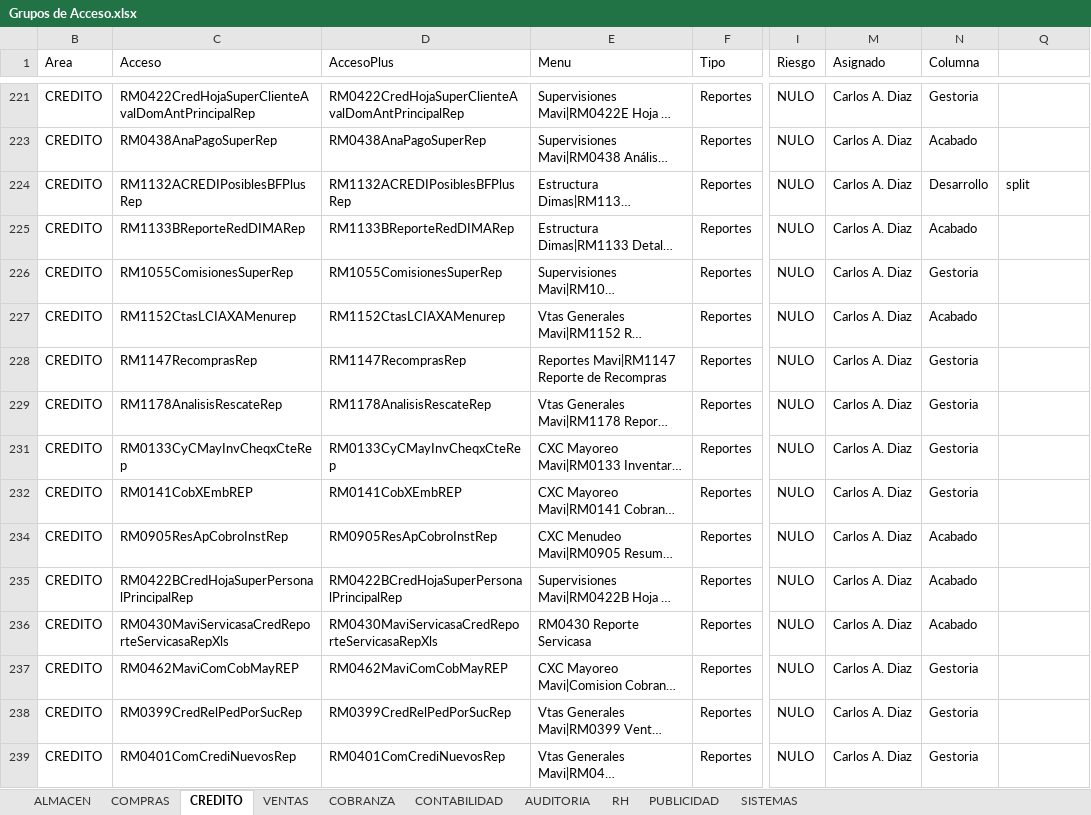
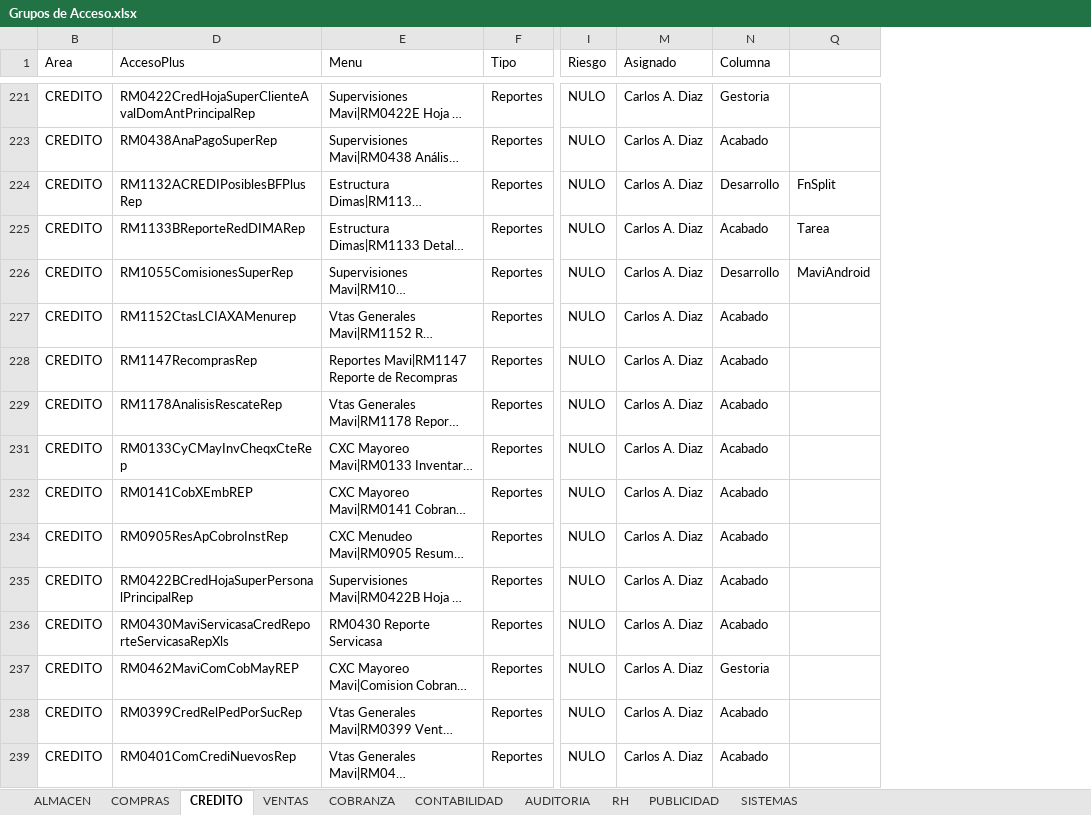
Before and after one commit to Btwn/plan, an Excel workbook: Grupos de Acceso.xlsx, sheet CREDITO, drawn as a sheet; only a part is shown, gaps mark what is left out; long unchanged cells end in …; values as stored, in another font and other column widths than the file's, no borders; the diff covers the shown part only; the diff names each change by its address in the sheet, - before the commit and + after, or states it on an @@ line.

```diff
--- a/Grupos de Acceso.xlsx (sheet CREDITO)
+++ b/Grupos de Acceso.xlsx (sheet CREDITO)
@@ column C (Acceso) hidden, rows 221-239: RM0422CredHojaSuperClienteAvalDomAntPrincipalRep | RM0438AnaPagoSuperRep | RM1132ACREDIPosiblesBFPlusRep | RM1133BReporteRedDIMARep | RM1055ComisionesSuperRep | RM1152CtasLCIAXAMenurep | RM1147RecomprasRep | RM1178AnalisisRescateRep | RM0133CyCMayInvCheqxCteRep | RM0141CobXEmbREP | RM0905ResApCobroInstRep | RM0422BCredHojaSuperPersonalPrincipalRep | RM0430MaviServicasaCredReporteServicasaRepXls | RM0462MaviComCobMayREP | RM0399CredRelPedPorSucRep | RM0401ComCrediNuevosRep @@
-Q224: split
+Q224: FnSplit
-Q225: (empty)
+Q225: Tarea
-N226 (Columna): Gestoria
+N226 (Columna): Desarrollo
-Q226: (empty)
+Q226: MaviAndroid
-N228:N229 (Columna): Gestoria
+N228:N229 (Columna): Acabado
-N231:N232 (Columna): Gestoria
+N231:N232 (Columna): Acabado
-N238:N239 (Columna): Gestoria
+N238:N239 (Columna): Acabado
```
Also changed, not shown: 42 edited cells elsewhere in this sheet, sheet CONTABILIDAD, sheet COMPRAS, sheet SISTEMAS, sheet ALMACEN, sheet VENTAS, sheet COBRANZA, hidden cells, UPGRADE 3100-5000.xlsx.
